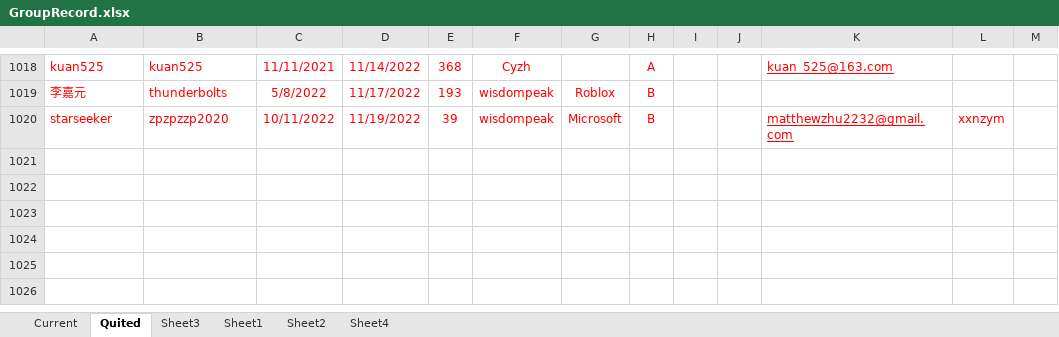
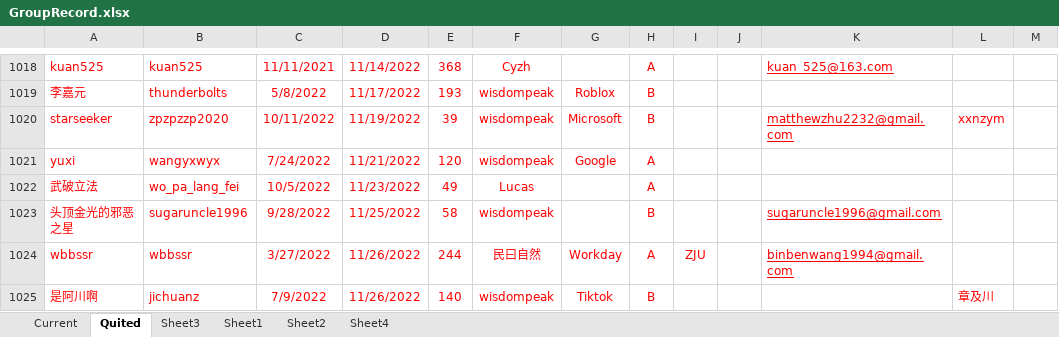
Before and after one commit to wisdompeak/lc-score-board, an Excel workbook: generateEXCEL/Data/Members/GroupRecord.xlsx, sheet Quited, drawn as a sheet; only a part is shown, gaps mark what is left out; values as stored, in another font and other column widths than the file's, no borders; the diff names each change by its address in the sheet, - before the commit and + after, or states it on an @@ line.

```diff
--- a/generateEXCEL/Data/Members/GroupRecord.xlsx (sheet Quited)
+++ b/generateEXCEL/Data/Members/GroupRecord.xlsx (sheet Quited)
+row 1021: yuxi | wangyxwyx | 7/24/2022 | 11/21/2022 | 120 | wisdompeak | Google | A
+row 1022: 武破立法 | wo_pa_lang_fei | 10/5/2022 | 11/23/2022 | 49 | Lucas |  | A
+row 1023: 头顶金光的邪恶之星 | sugaruncle1996 | 9/28/2022 | 11/25/2022 | 58 | wisdompeak |  | B |  |  | sugaruncle1996@gmail.com
+row 1024: wbbssr | wbbssr | 3/27/2022 | 11/26/2022 | 244 | 民曰自然 | Workday | A | ZJU |  | binbenwang1994@gmail.com
+row 1025: 是阿川啊 | jichuanz | 7/9/2022 | 11/26/2022 | 140 | wisdompeak | Tiktok | B |  |  |  | 章及川
```
Also changed, not shown: sheet Current, generateEXCEL/graduates.xlsx, generateEXCEL/index.xlsx, 15 other files.
